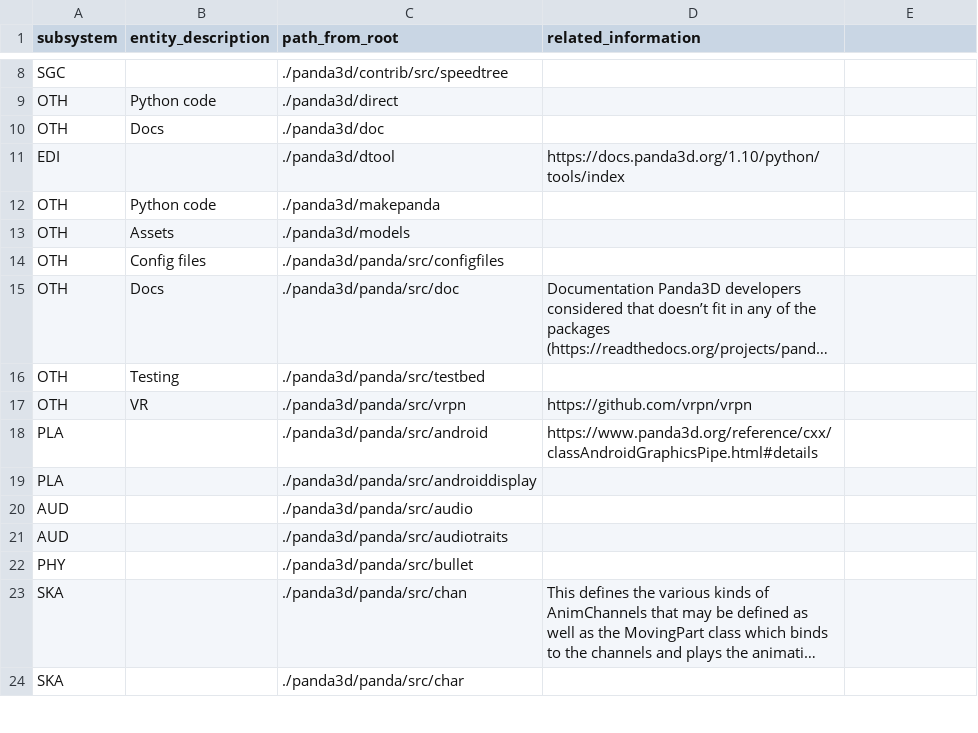
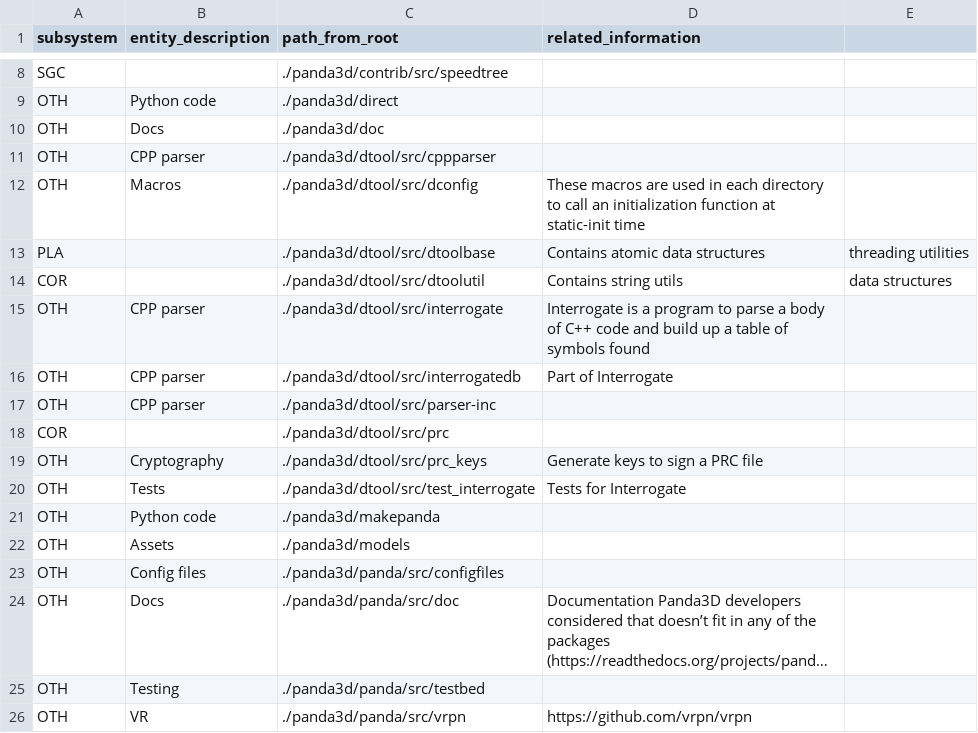
Before and after one commit to gamedev-studies/game-engine-analyser, a CSV file: 3_subsystem_detection/panda3d.csv, drawn as a sheet; only a part is shown, gaps mark what is left out; the shorter side is filled out with more unchanged rows; long unchanged cells end in ….

Commit message:
update panda3d tagging

```diff
--- a/3_subsystem_detection/panda3d.csv
+++ b/3_subsystem_detection/panda3d.csv
@@ -10,3 +10,12 @@ OTH,Python code,./panda3d/direct,
 OTH,Docs,./panda3d/doc,
-EDI,,./panda3d/dtool,https://docs.panda3d.org/1.10/python/tools/index
+OTH,CPP parser,./panda3d/dtool/src/cppparser,
+OTH,Macros,./panda3d/dtool/src/dconfig,These macros are used in each directory to call an initialization function at static-init time
+PLA,,./panda3d/dtool/src/dtoolbase,Contains atomic data structures, threading utilities
+COR,,./panda3d/dtool/src/dtoolutil,Contains  string utils, data structures
+OTH,CPP parser,./panda3d/dtool/src/interrogate,Interrogate is a program to parse a body of C++ code and build up a table of symbols found
+OTH,CPP parser,./panda3d/dtool/src/interrogatedb,Part of Interrogate
+OTH,CPP parser,./panda3d/dtool/src/parser-inc,
+COR,,./panda3d/dtool/src/prc,
+OTH,Cryptography,./panda3d/dtool/src/prc_keys,Generate keys to sign a PRC file
+OTH,Tests,./panda3d/dtool/src/test_interrogate,Tests for Interrogate
 OTH,Python code,./panda3d/makepanda,
```
